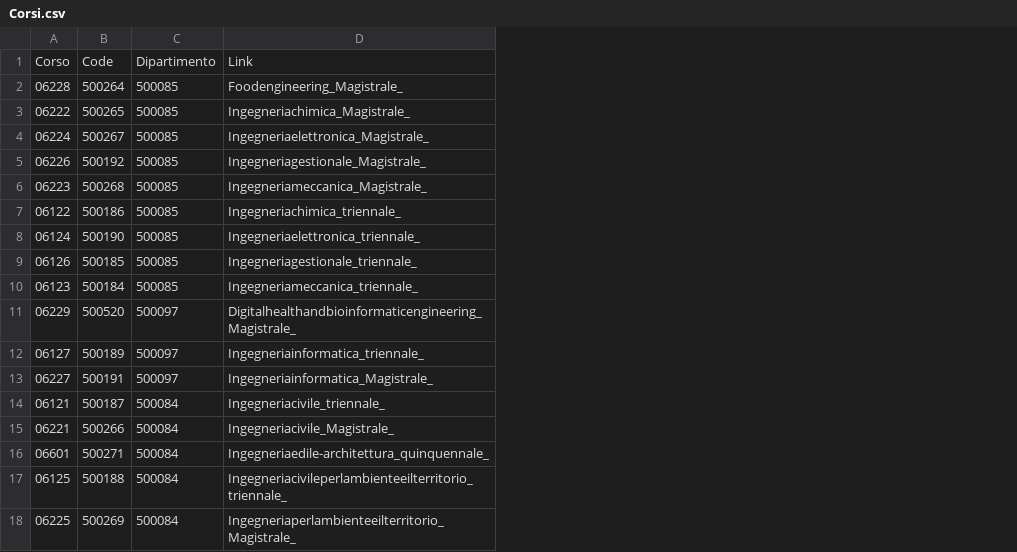
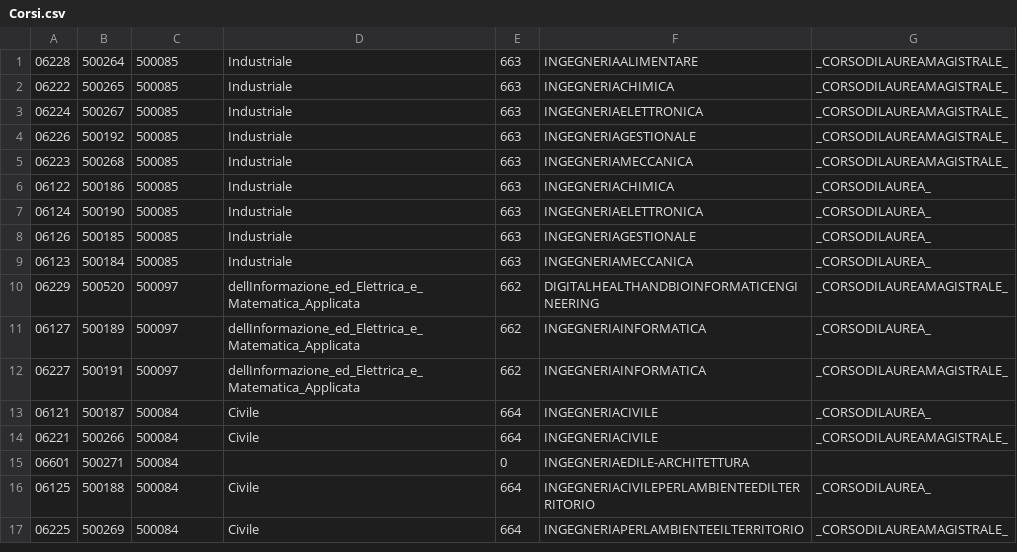
Before and after one commit to gistru/ingunisabot, a CSV file: databases/Corsi.csv, drawn as a sheet; removed rows and columns are numbered as before the commit, all else as after; the diff names each change by its address in the sheet, - before the commit and + after, or states it on an @@ line.

Commit message:
Update Corsi.csv

```diff
--- a/databases/Corsi.csv
+++ b/databases/Corsi.csv
-column D, rows 2-18: Foodengineering_Magistrale_ | Ingegneriachimica_Magistrale_ | Ingegneriaelettronica_Magistrale_ | Ingegneriagestionale_Magistrale_ | Ingegneriameccanica_Magistrale_ | Ingegneriachimica_triennale_ | Ingegneriaelettronica_triennale_ | Ingegneriagestionale_triennale_ | Ingegneriameccanica_triennale_ | Digitalhealthandbioinformaticengineering_Magistrale_ | Ingegneriainformatica_triennale_ | Ingegneriainformatica_Magistrale_ | Ingegneriacivile_triennale_ | Ingegneriacivile_Magistrale_ | Ingegneriaedile-architettura_quinquennale_ | Ingegneriacivileperlambienteeilterritorio_triennale_ | Ingegneriaperlambienteeilterritorio_Magistrale_
+column D, rows 1-17: Industriale | Industriale | Industriale | Industriale | Industriale | Industriale | Industriale | Industriale | Industriale | dellInformazione_ed_Elettrica_e_Matematica_Applicata | dellInformazione_ed_Elettrica_e_Matematica_Applicata | dellInformazione_ed_Elettrica_e_Matematica_Applicata | Civile | Civile |  | Civile | Civile
+column E, rows 1-17: 663 | 663 | 663 | 663 | 663 | 663 | 663 | 663 | 663 | 662 | 662 | 662 | 664 | 664 | 0 | 664 | 664
+column F, rows 1-17: INGEGNERIAALIMENTARE | INGEGNERIACHIMICA | INGEGNERIAELETTRONICA | INGEGNERIAGESTIONALE | INGEGNERIAMECCANICA | INGEGNERIACHIMICA | INGEGNERIAELETTRONICA | INGEGNERIAGESTIONALE | INGEGNERIAMECCANICA | DIGITALHEALTHANDBIOINFORMATICENGINEERING | INGEGNERIAINFORMATICA | INGEGNERIAINFORMATICA | INGEGNERIACIVILE | INGEGNERIACIVILE | INGEGNERIAEDILE-ARCHITETTURA | INGEGNERIACIVILEPERLAMBIENTEEDILTERRITORIO | INGEGNERIAPERLAMBIENTEEILTERRITORIO
+column G, rows 1-17: _CORSODILAUREAMAGISTRALE_ | _CORSODILAUREAMAGISTRALE_ | _CORSODILAUREAMAGISTRALE_ | _CORSODILAUREAMAGISTRALE_ | _CORSODILAUREAMAGISTRALE_ | _CORSODILAUREA_ | _CORSODILAUREA_ | _CORSODILAUREA_ | _CORSODILAUREA_ | _CORSODILAUREAMAGISTRALE_ | _CORSODILAUREA_ | _CORSODILAUREAMAGISTRALE_ | _CORSODILAUREA_ | _CORSODILAUREAMAGISTRALE_ |  | _CORSODILAUREA_ | _CORSODILAUREAMAGISTRALE_
-row 1: Corso | Code | Dipartimento | Link
```
